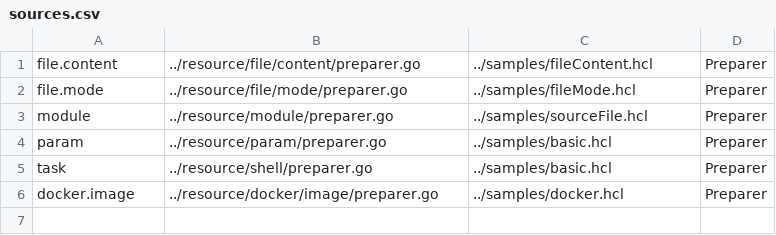
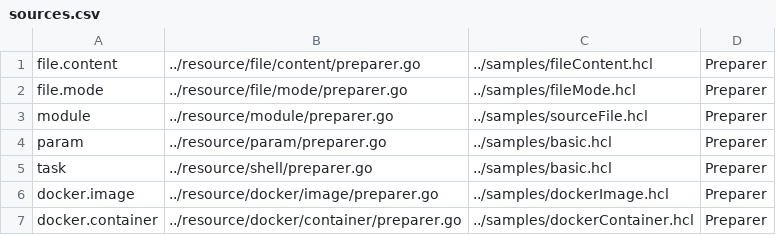
Before and after one commit to asteris-llc/converge, a CSV file: docs_source/sources.csv, drawn as a sheet.

Commit message:
docker.container: generated documentation

```diff
--- a/docs_source/sources.csv
+++ b/docs_source/sources.csv
@@ -5,2 +5,3 @@ param,../resource/param/preparer.go,../samples/basic.hcl,Preparer
 task,../resource/shell/preparer.go,../samples/basic.hcl,Preparer
-docker.image,../resource/docker/image/preparer.go,../samples/docker.hcl,Preparer
+docker.image,../resource/docker/image/preparer.go,../samples/dockerImage.hcl,Preparer
+docker.container,../resource/docker/container/preparer.go,../samples/dockerContainer.hcl,Preparer
```
Also changed, not shown: 23 other files.
